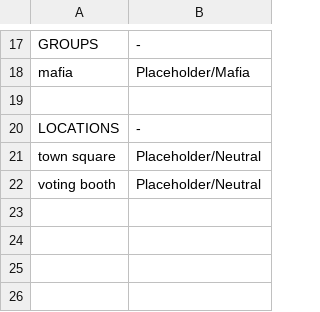
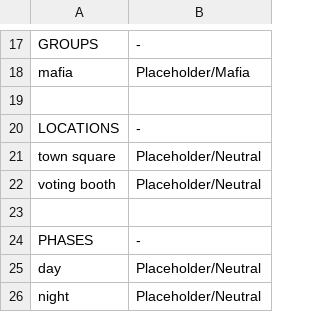
Before and after one commit to WerewolvesRevamped/Mafia-Icons, a CSV file: replacements.csv, drawn as a sheet; only a part is shown, gaps mark what is left out; the diff names each change by its address in the sheet, - before the commit and + after, or states it on an @@ line.

Commit message:
Update replacements.csv

```diff
--- a/replacements.csv
+++ b/replacements.csv
+row 23: (empty)
+row 24: PHASES | -
+row 25: day | Placeholder/Neutral
+row 26: night | Placeholder/Neutral
```
